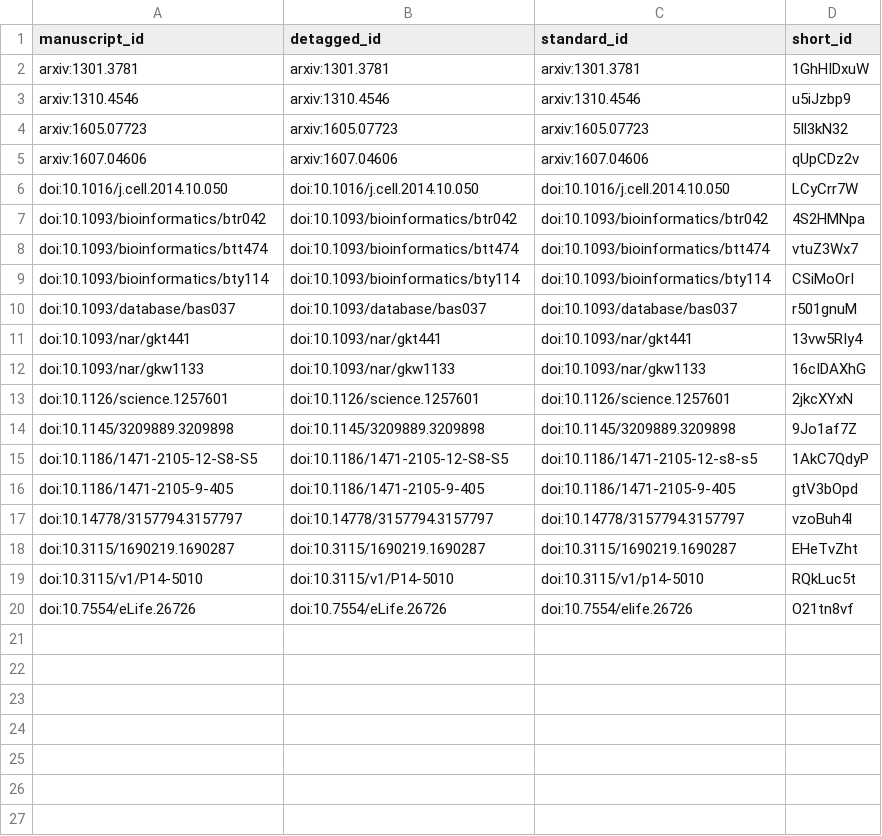
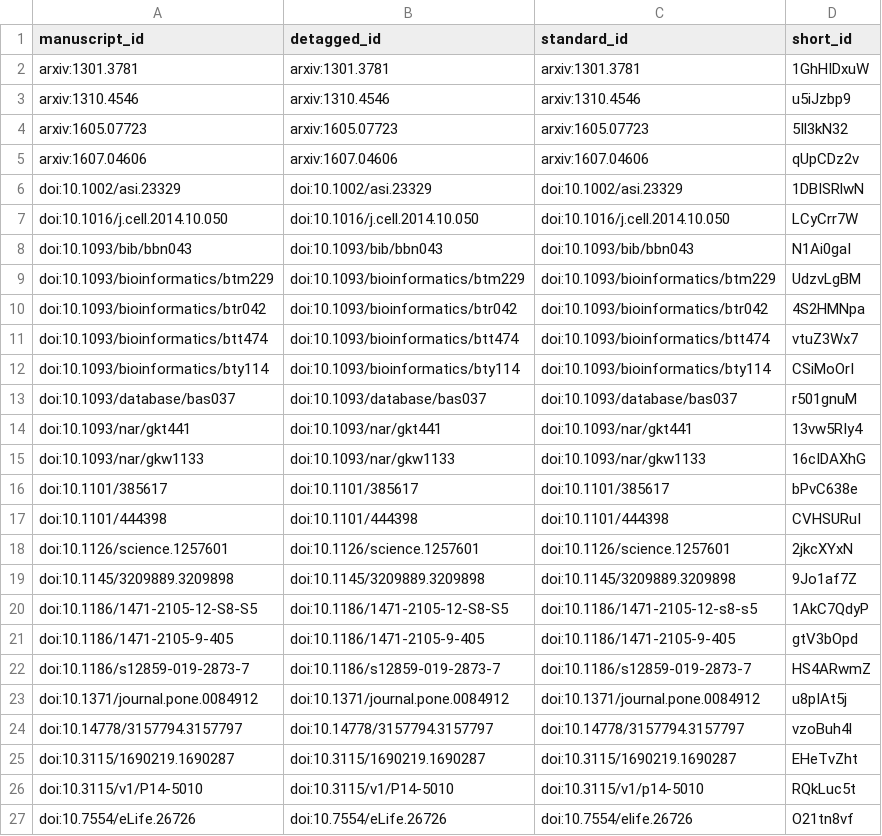
Before and after one commit to greenelab/text_mined_hetnet_manuscript, a TSV file: citations.tsv, drawn as a sheet; the diff names each change by its address in the sheet, - before the commit and + after, or states it on an @@ line.

Commit message:
Merge Introduction Opening Section
This build is based on
https://github.com/greenelab/text_mined_hetnet_manuscript/commit/0a7be3e9a4633dfcb49e9d734c97926d40786ac9.

This commit was created by the following Travis CI build and job:
https://travis-ci.com/greenelab/text_mined_hetnet_manuscript/builds/120236297
https://travis-ci.com/greenelab/text_mined_hetnet_manuscript/jobs/218683555

[ci skip]

The full commit message that triggered this build is copied below:

Merge Introduction Opening Section

```diff
--- a/citations.tsv
+++ b/citations.tsv
+row 6: doi:10.1002/asi.23329 | doi:10.1002/asi.23329 | doi:10.1002/asi.23329 | 1DBISRlwN
+row 8: doi:10.1093/bib/bbn043 | doi:10.1093/bib/bbn043 | doi:10.1093/bib/bbn043 | N1Ai0gaI
+row 9: doi:10.1093/bioinformatics/btm229 | doi:10.1093/bioinformatics/btm229 | doi:10.1093/bioinformatics/btm229 | UdzvLgBM
+row 16: doi:10.1101/385617 | doi:10.1101/385617 | doi:10.1101/385617 | bPvC638e
+row 17: doi:10.1101/444398 | doi:10.1101/444398 | doi:10.1101/444398 | CVHSURuI
+row 22: doi:10.1186/s12859-019-2873-7 | doi:10.1186/s12859-019-2873-7 | doi:10.1186/s12859-019-2873-7 | HS4ARwmZ
+row 23: doi:10.1371/journal.pone.0084912 | doi:10.1371/journal.pone.0084912 | doi:10.1371/journal.pone.0084912 | u8pIAt5j
```
Also changed, not shown: 5 other files.
